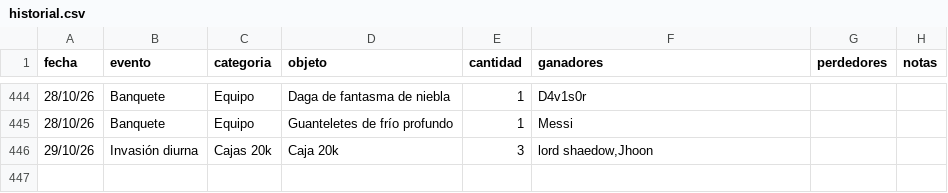
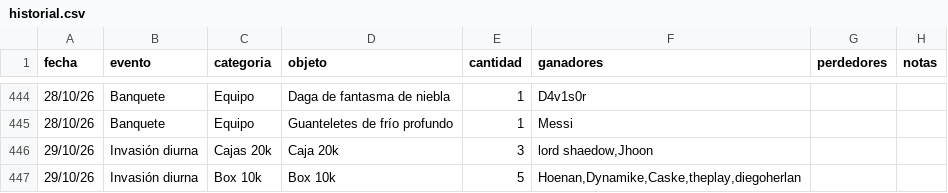
Before and after one commit to apostholz/Bot-Subastas-Prueba-, a CSV file: historial.csv, drawn as a sheet; only a part is shown, gaps mark what is left out; the diff names each change by its address in the sheet, - before the commit and + after, or states it on an @@ line.

Commit message:
Sync historial.csv desde bot (2026-10-29 22:28)

```diff
--- a/historial.csv
+++ b/historial.csv
+row 447: 29/10/26 | Invasión diurna | Box 10k | Box 10k | 5 | Hoenan,Dynamike,Caske,theplay,diegoherlan
```
